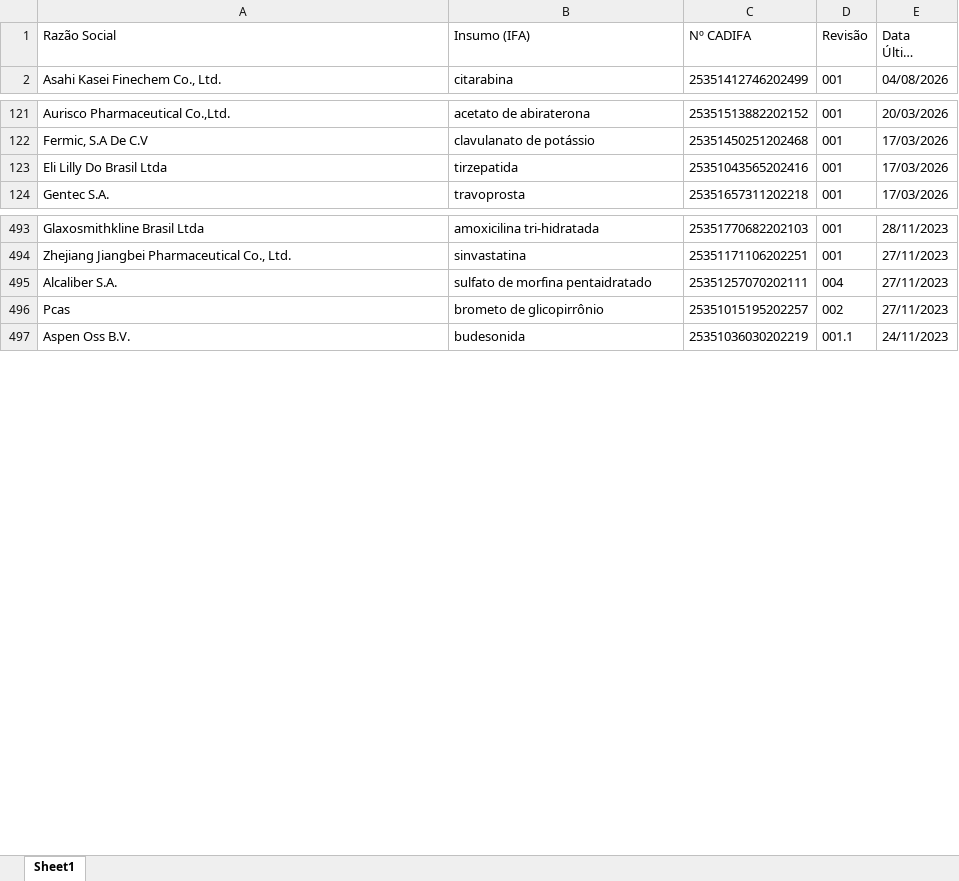
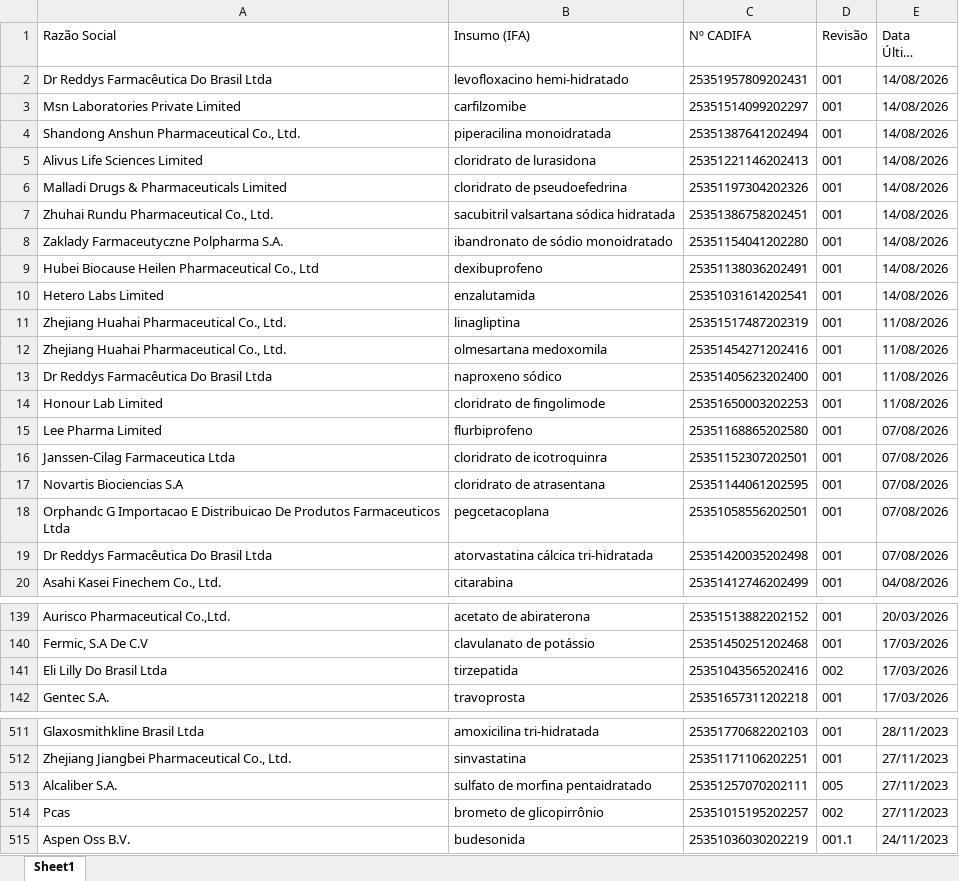
Before and after one commit to anastorion-oss/anvisa-cadifa-monitor, an Excel workbook: cadifa_completo.xlsx, sheet Sheet1, drawn as a sheet; only a part is shown, gaps mark what is left out; long unchanged cells end in …; values as stored, in another font and other column widths than the file's, no borders; addresses are those after the commit; the diff covers the shown part only; the diff names each change by its address in the sheet, - before the commit and + after, or states it on an @@ line.

```diff
--- a/cadifa_completo.xlsx (sheet Sheet1)
+++ b/cadifa_completo.xlsx (sheet Sheet1)
+row 2: Dr Reddys Farmacêutica Do Brasil Ltda | levofloxacino hemi-hidratado | 25351957809202431 | 001 | 14/08/2026
+row 3: Msn Laboratories Private Limited | carfilzomibe | 25351514099202297 | 001 | 14/08/2026
+row 4: Shandong Anshun Pharmaceutical Co., Ltd. | piperacilina monoidratada | 25351387641202494 | 001 | 14/08/2026
+row 5: Alivus Life Sciences Limited | cloridrato de lurasidona | 25351221146202413 | 001 | 14/08/2026
+row 6: Malladi Drugs & Pharmaceuticals Limited | cloridrato de pseudoefedrina | 25351197304202326 | 001 | 14/08/2026
+row 7: Zhuhai Rundu Pharmaceutical Co., Ltd. | sacubitril valsartana sódica hidratada | 25351386758202451 | 001 | 14/08/2026
+row 8: Zaklady Farmaceutyczne Polpharma S.A. | ibandronato de sódio monoidratado | 25351154041202280 | 001 | 14/08/2026
+row 9: Hubei Biocause Heilen Pharmaceutical Co., Ltd | dexibuprofeno | 25351138036202491 | 001 | 14/08/2026
+row 10: Hetero Labs Limited | enzalutamida | 25351031614202541 | 001 | 14/08/2026
+row 11: Zhejiang Huahai Pharmaceutical Co., Ltd. | linagliptina | 25351517487202319 | 001 | 11/08/2026
+row 12: Zhejiang Huahai Pharmaceutical Co., Ltd. | olmesartana medoxomila | 25351454271202416 | 001 | 11/08/2026
+row 13: Dr Reddys Farmacêutica Do Brasil Ltda | naproxeno sódico | 25351405623202400 | 001 | 11/08/2026
+row 14: Honour Lab Limited | cloridrato de fingolimode | 25351650003202253 | 001 | 11/08/2026
+row 15: Lee Pharma Limited | flurbiprofeno | 25351168865202580 | 001 | 07/08/2026
+row 16: Janssen-Cilag Farmaceutica Ltda | cloridrato de icotroquinra | 25351152307202501 | 001 | 07/08/2026
+row 17: Novartis Biociencias S.A | cloridrato de atrasentana | 25351144061202595 | 001 | 07/08/2026
+row 18: Orphandc G Importacao E Distribuicao De Produtos Farmaceuticos Ltda | pegcetacoplana | 25351058556202501 | 001 | 07/08/2026
+row 19: Dr Reddys Farmacêutica Do Brasil Ltda | atorvastatina cálcica tri-hidratada | 25351420035202498 | 001 | 07/08/2026
-D141 (Revisão): 001
+D141 (Revisão): 002
-D513 (Revisão): 004
+D513 (Revisão): 005
```
Also changed, not shown: 1 edited cell elsewhere in this sheet, cadifa_completo_anterior.xlsx, 2 other files.
